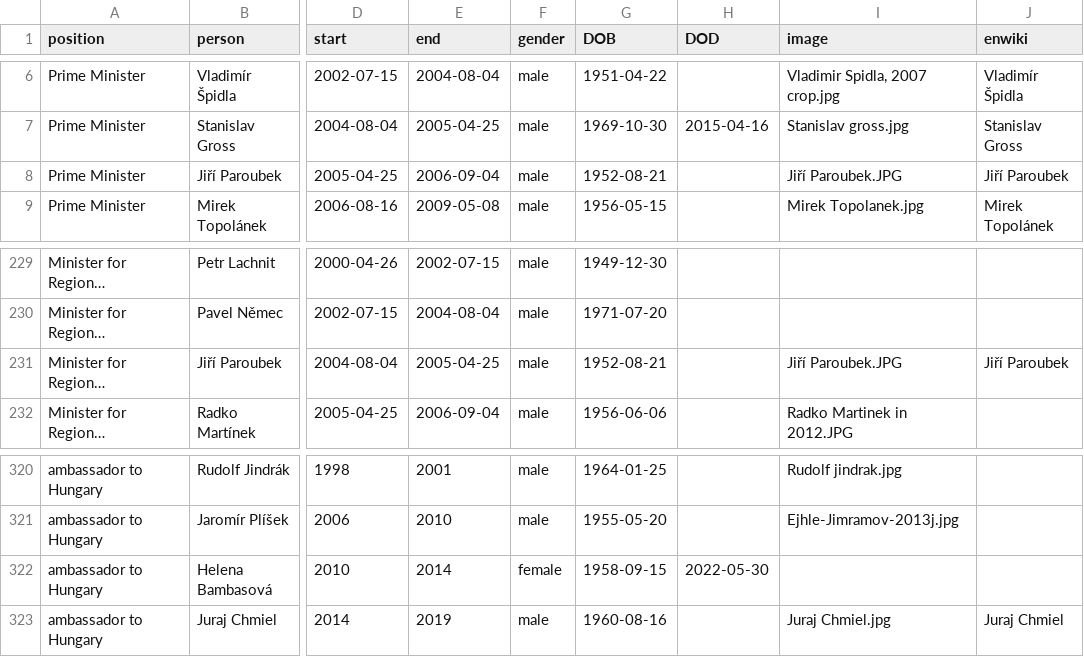
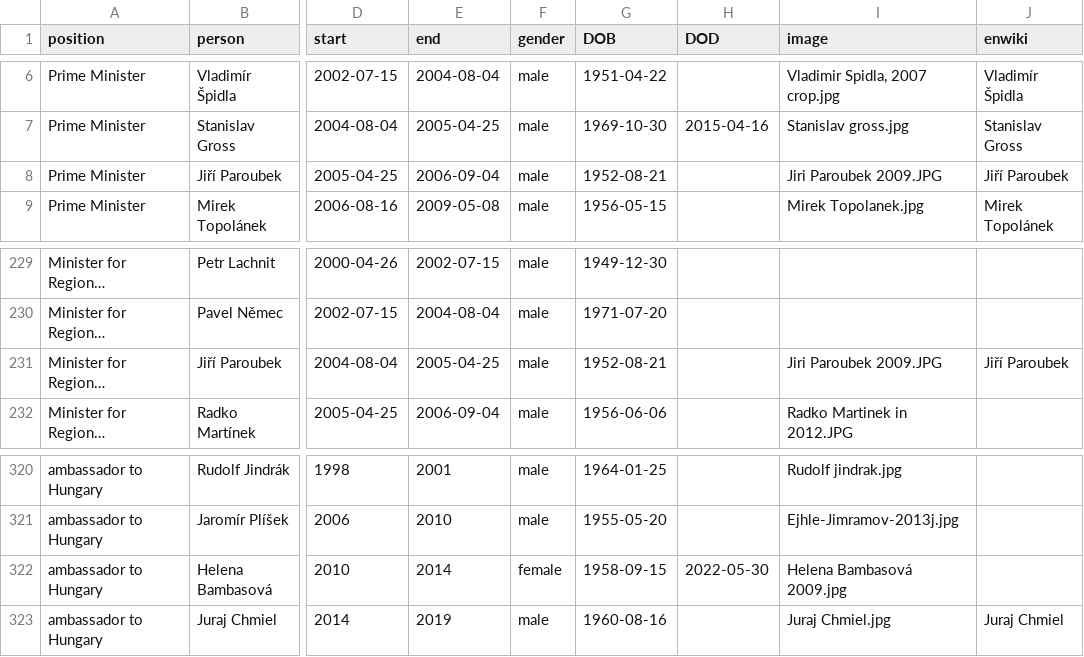
Before and after one commit to every-politician-scrapers/czech-ministers, a CSV file: html/holders21.csv, drawn as a sheet; only a part is shown, gaps mark what is left out; long unchanged cells end in …; the diff names each change by its address in the sheet, - before the commit and + after, or states it on an @@ line.

```diff
--- a/html/holders21.csv
+++ b/html/holders21.csv
-I8 (image): Jiří Paroubek.JPG
+I8 (image): Jiri Paroubek 2009.JPG
-I231 (image): Jiří Paroubek.JPG
+I231 (image): Jiri Paroubek 2009.JPG
-I322 (image): (empty)
+I322 (image): Helena Bambasová 2009.jpg
```
Also changed, not shown: html/legislators.csv.
